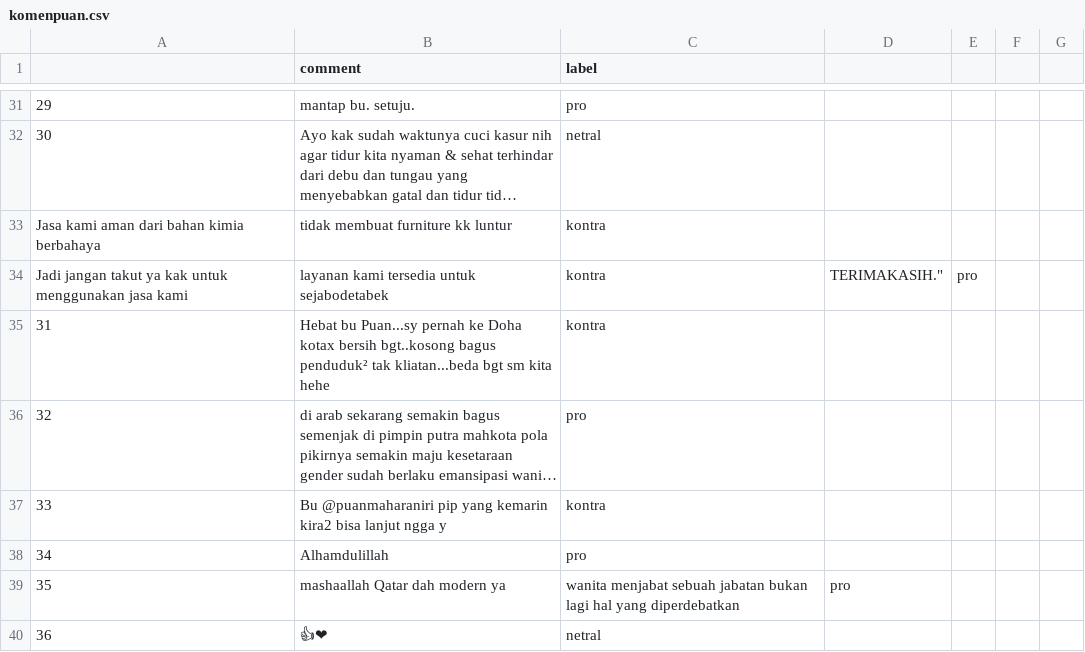
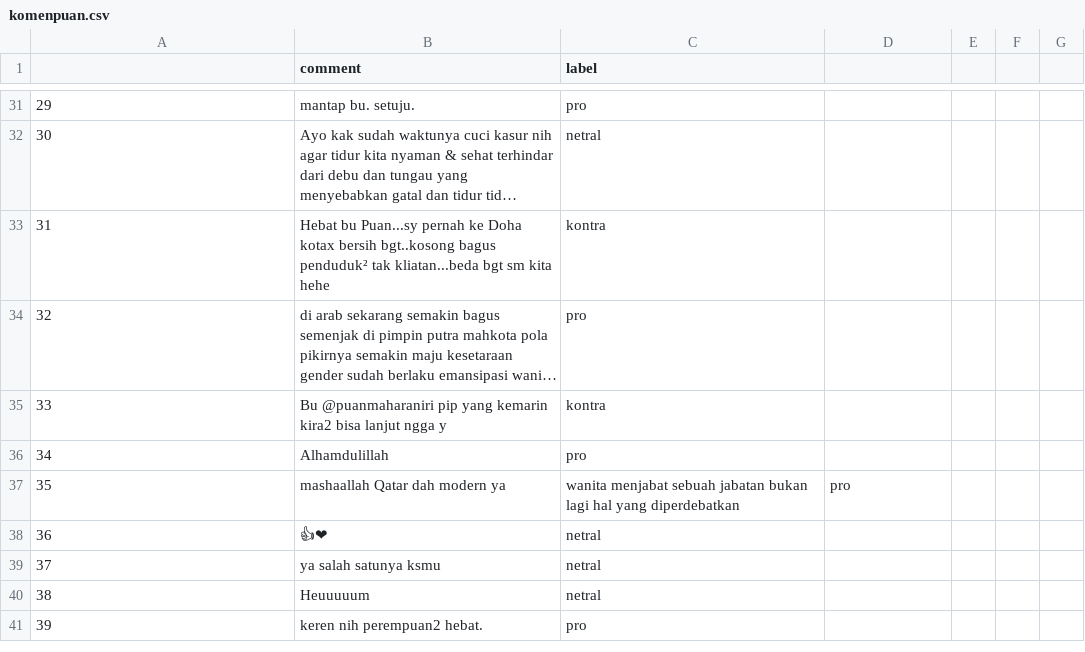
Before and after one commit to aji123-art/Webmining2, a CSV file: komenpuan.csv, drawn as a sheet; only a part is shown, gaps mark what is left out; the shorter side is filled out with more unchanged rows; long unchanged cells end in …; the diff names each change by its address in the sheet, - before the commit and + after, or states it on an @@ line.

Commit message:
Update komenpuan.csv

```diff
--- a/komenpuan.csv
+++ b/komenpuan.csv
-row 33: Jasa kami aman dari bahan kimia berbahaya | tidak membuat furniture kk luntur | kontra
-row 34: Jadi jangan takut ya kak untuk menggunakan jasa kami | layanan kami tersedia untuk sejabodetabek | kontra | TERIMAKASIH." | pro
```
